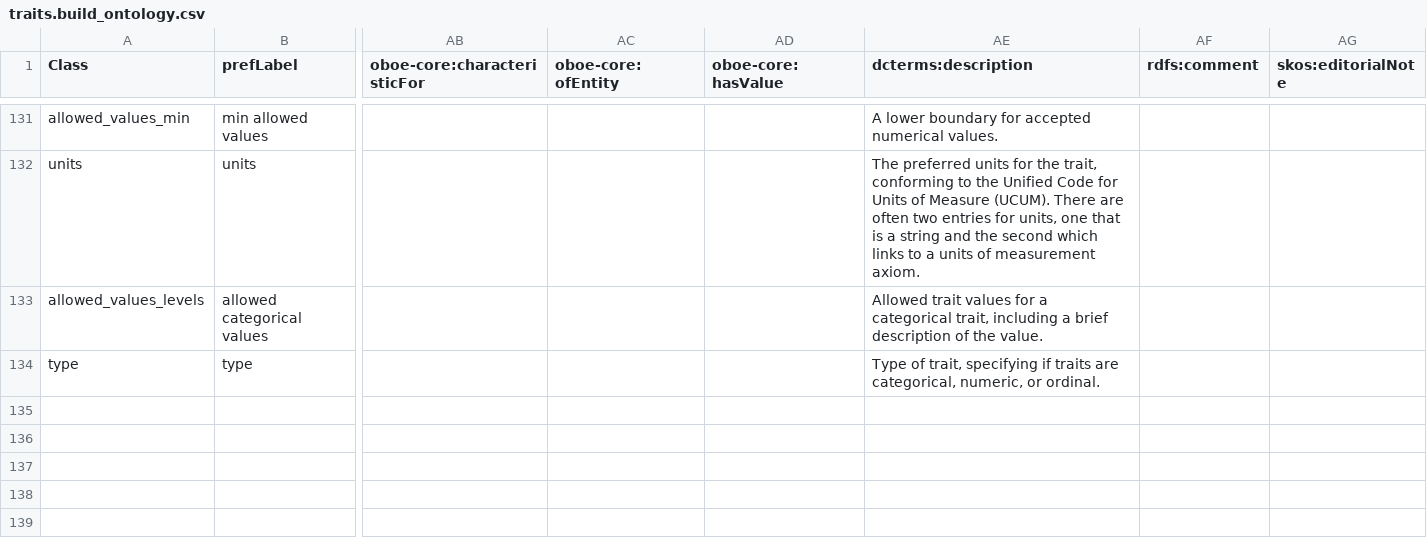
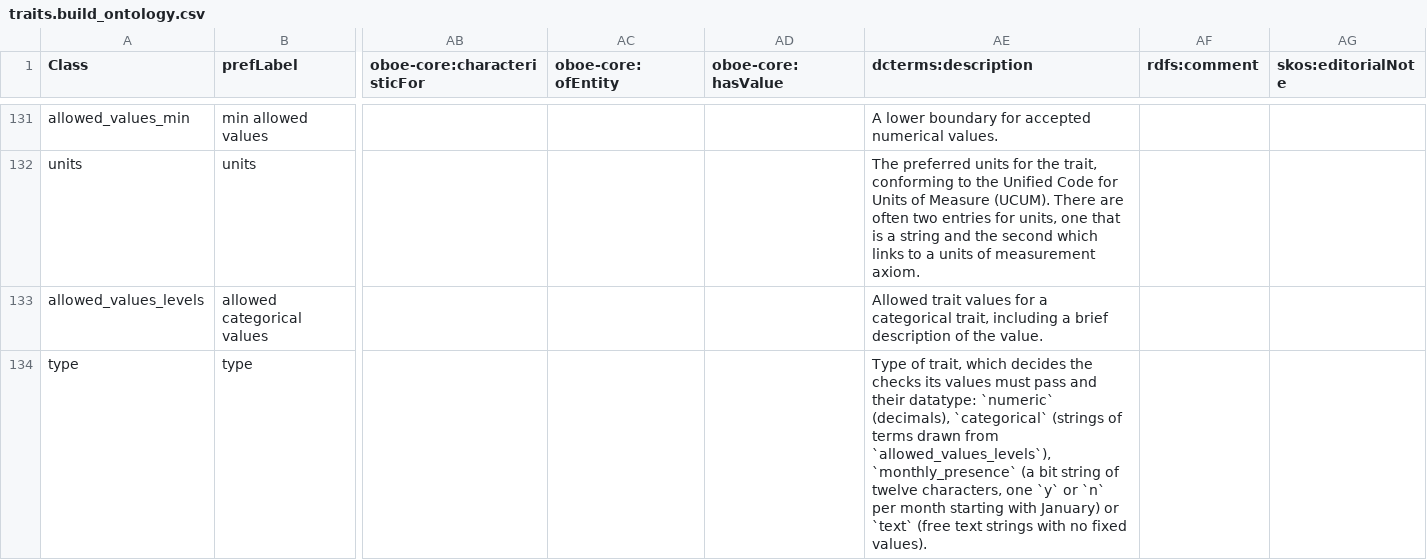
Before and after one commit to traitecoevo/traits.build, a CSV file: ontology/data/traits.build_ontology.csv, drawn as a sheet; only a part is shown, gaps mark what is left out; the diff names each change by its address in the sheet, - before the commit and + after, or states it on an @@ line.

```diff
--- a/ontology/data/traits.build_ontology.csv
+++ b/ontology/data/traits.build_ontology.csv
-AE134 (dcterms:description): …of trait, specifying if traits are categorical, numeric, or ordinal.
+AE134 (dcterms:description): …of trait, which decides the checks its values must pass and their datatype: `numeric` (decimals), `categorical` (strings of terms drawn from `allowed_values_levels`), `monthly_presence` (a bit string of twelve characters, one `y` or `n` per month starting with January) or `text` (free text strings with no fixed values).
```
Also changed, not shown: docs/ontology/build_triples.csv, ontology/output/ontology/build_triples.csv, 45 other files.
